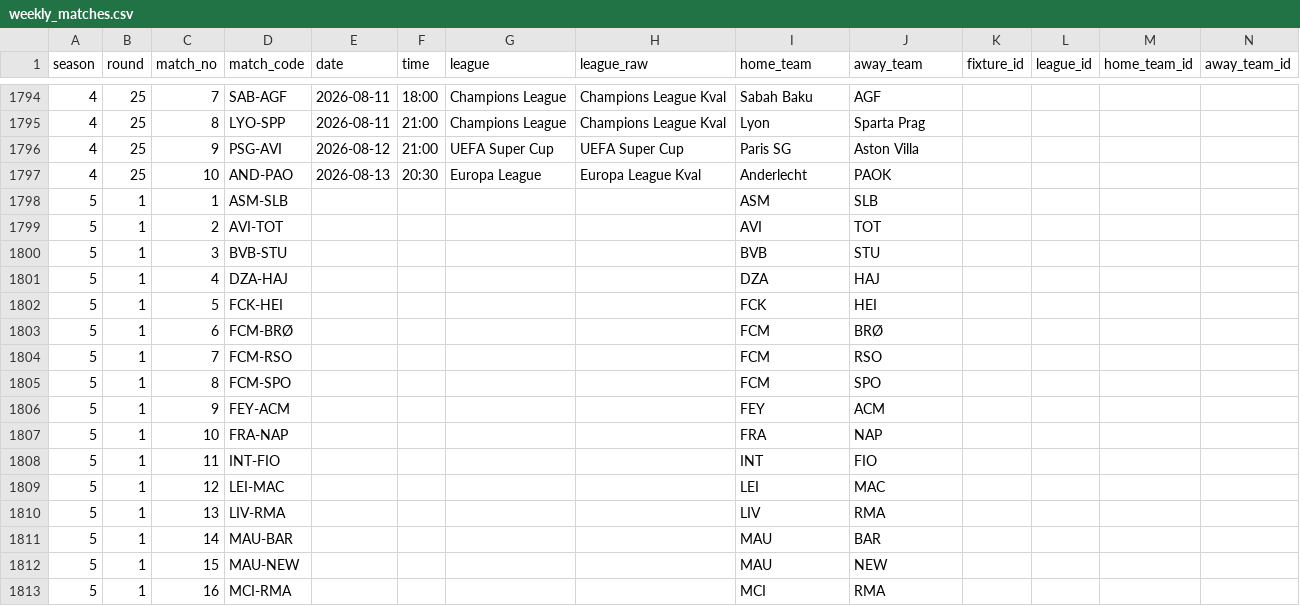
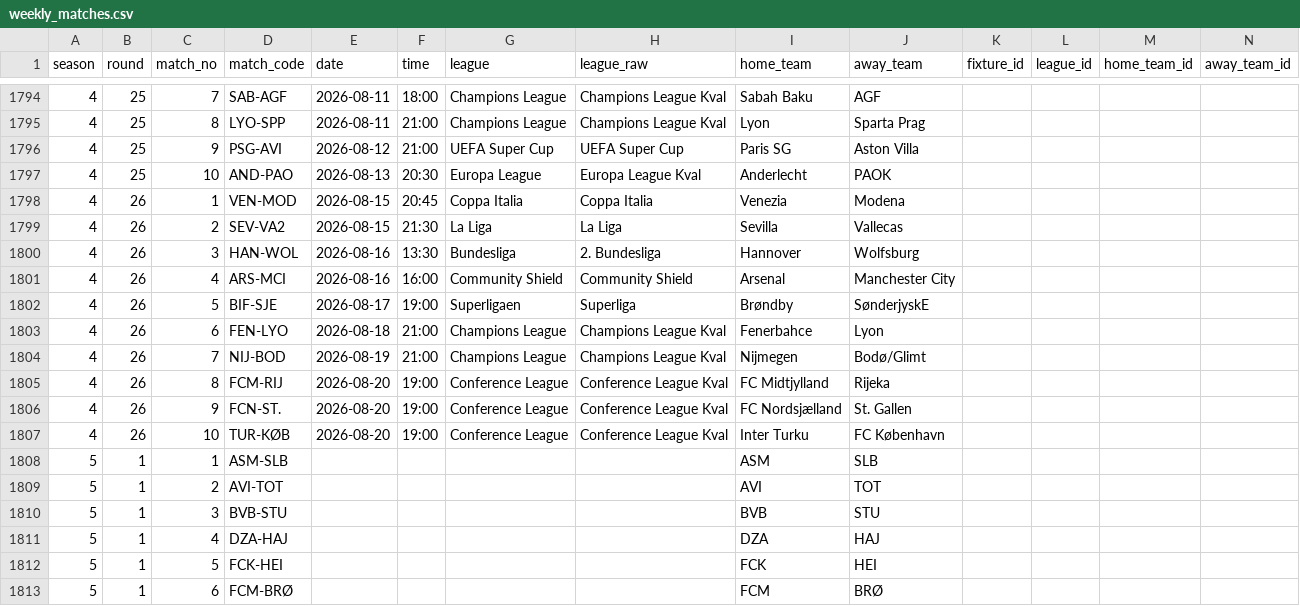
Before and after one commit to Stenner93/Odds, a CSV file: data/weekly_matches.csv, drawn as a sheet; only a part is shown, gaps mark what is left out; the shorter side is filled out with more unchanged rows; rows hold the shown columns only; the diff names each change by its address in the sheet, - before the commit and + after, or states it on an @@ line.

```diff
--- a/data/weekly_matches.csv
+++ b/data/weekly_matches.csv
+row 1798: 4 | 26 | 1 | VEN-MOD | 2026-08-15 | 20:45 | Coppa Italia | Coppa Italia | Venezia | Modena
+row 1799: 4 | 26 | 2 | SEV-VA2 | 2026-08-15 | 21:30 | La Liga | La Liga | Sevilla | Vallecas
+row 1800: 4 | 26 | 3 | HAN-WOL | 2026-08-16 | 13:30 | Bundesliga | 2. Bundesliga | Hannover | Wolfsburg
+row 1801: 4 | 26 | 4 | ARS-MCI | 2026-08-16 | 16:00 | Community Shield | Community Shield | Arsenal | Manchester City
+row 1802: 4 | 26 | 5 | BIF-SJE | 2026-08-17 | 19:00 | Superligaen | Superliga | Brøndby | SønderjyskE
+row 1803: 4 | 26 | 6 | FEN-LYO | 2026-08-18 | 21:00 | Champions League | Champions League Kval | Fenerbahce | Lyon
+row 1804: 4 | 26 | 7 | NIJ-BOD | 2026-08-19 | 21:00 | Champions League | Champions League Kval | Nijmegen | Bodø/Glimt
+row 1805: 4 | 26 | 8 | FCM-RIJ | 2026-08-20 | 19:00 | Conference League | Conference League Kval | FC Midtjylland | Rijeka
+row 1806: 4 | 26 | 9 | FCN-ST. | 2026-08-20 | 19:00 | Conference League | Conference League Kval | FC Nordsjælland | St. Gallen
+row 1807: 4 | 26 | 10 | TUR-KØB | 2026-08-20 | 19:00 | Conference League | Conference League Kval | Inter Turku | FC København
```
Also changed, not shown: data/odds.csv, 2 other files.
